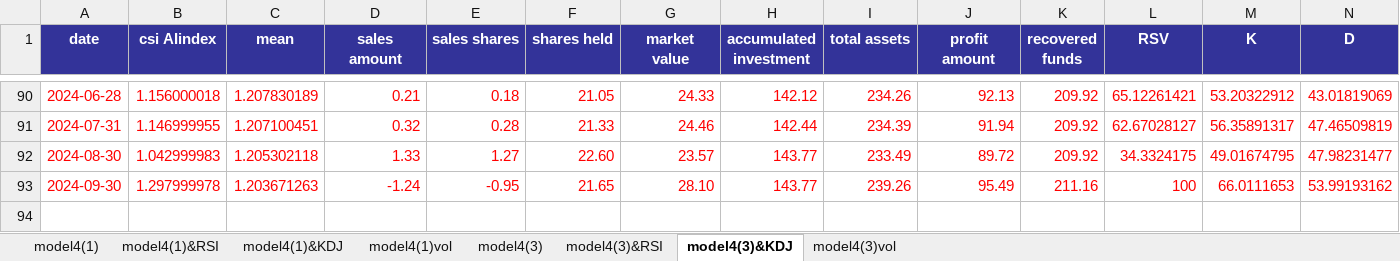
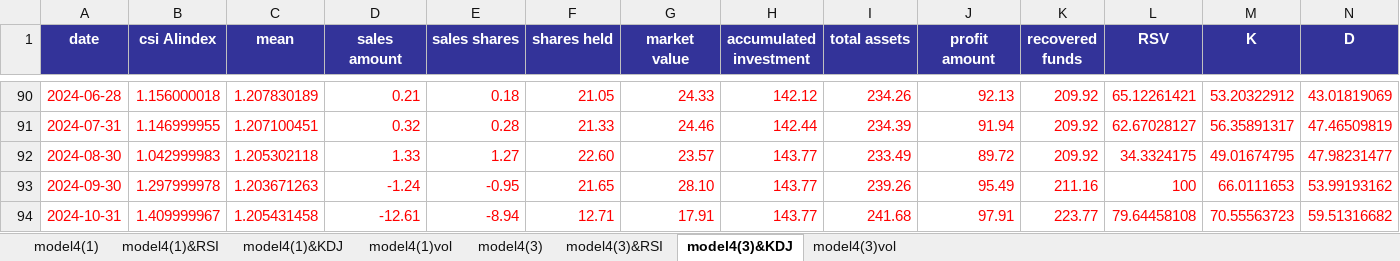
Before and after one commit to laienwei/valuationquan, an Excel workbook: lai/valuationquan/AILOF/csiAILOFmodel4mean.xlsx, sheet model4(3)&KDJ, drawn as a sheet; only a part is shown, gaps mark what is left out; values as stored, in another font and other column widths than the file's, no borders; charts and pictures and conditional formats not drawn; rows hold the shown columns only; the diff names each change by its address in the sheet, - before the commit and + after, or states it on an @@ line.

```diff
--- a/lai/valuationquan/AILOF/csiAILOFmodel4mean.xlsx (sheet model4(3)&KDJ)
+++ b/lai/valuationquan/AILOF/csiAILOFmodel4mean.xlsx (sheet model4(3)&KDJ)
+row 94: 2024-10-31 | 1.409999967 | 1.205431458 | -12.61 | -8.94 | 12.71 | 17.91 | 143.77 | 241.68 | 97.91 | 223.77 | 79.64458108 | 70.55563723 | 59.51316682
```
Also changed, not shown: sheet model4(1)&KDJ, sheet model4(3)&RSI, sheet model4(1)&RSI, sheet model4(1)vol, sheet model4(3)vol, sheet model4(1), 1 more sheet, charts or pictures, lai/valuationquan/AILOF/csiAILOFmodel4meancn.xlsx, lai/valuationquan/szseinnovation100ETF/szseinnovation100ETFmodel2(SAR).xlsx, 30 other files.
